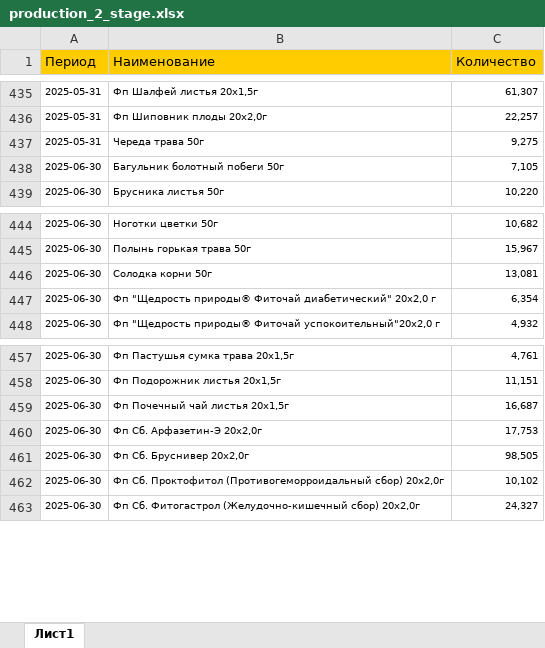
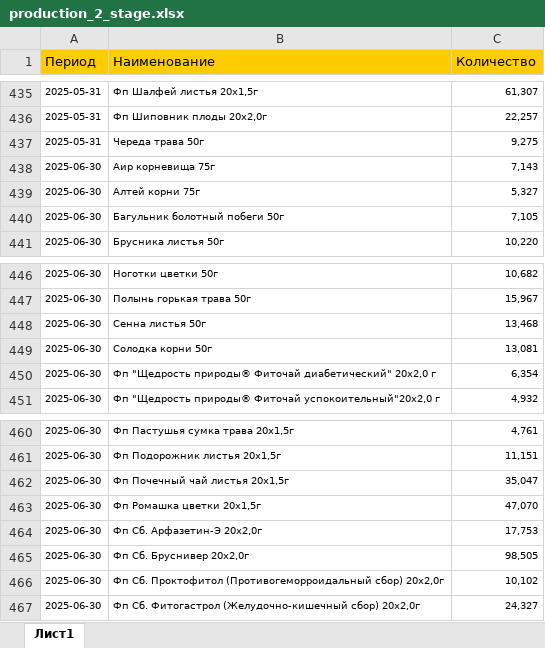
Before and after one commit to andreykoz82/StockAnalysis, an Excel workbook: data/production_2_stage.xlsx, sheet Лист1, drawn as a sheet; only a part is shown, gaps mark what is left out; values as stored, in another font and other column widths than the file's, no borders; addresses are those after the commit; the diff names each change by its address in the sheet, - before the commit and + after, or states it on an @@ line.

```diff
--- a/data/production_2_stage.xlsx (sheet Лист1)
+++ b/data/production_2_stage.xlsx (sheet Лист1)
+row 438: 2025-06-30 | Аир корневища 75г | 7,143
+row 439: 2025-06-30 | Алтей корни 75г | 5,327
+row 448: 2025-06-30 | Сенна листья 50г | 13,468
-C462 (Количество): 16,687
+C462 (Количество): 35,047
+row 463: 2025-06-30 | Фп Ромашка цветки 20x1,5г | 47,070
```
Also changed, not shown: data/actual_orders_2stage.xlsx, data/finished_goods_stocks.xlsx, 3 other files.
